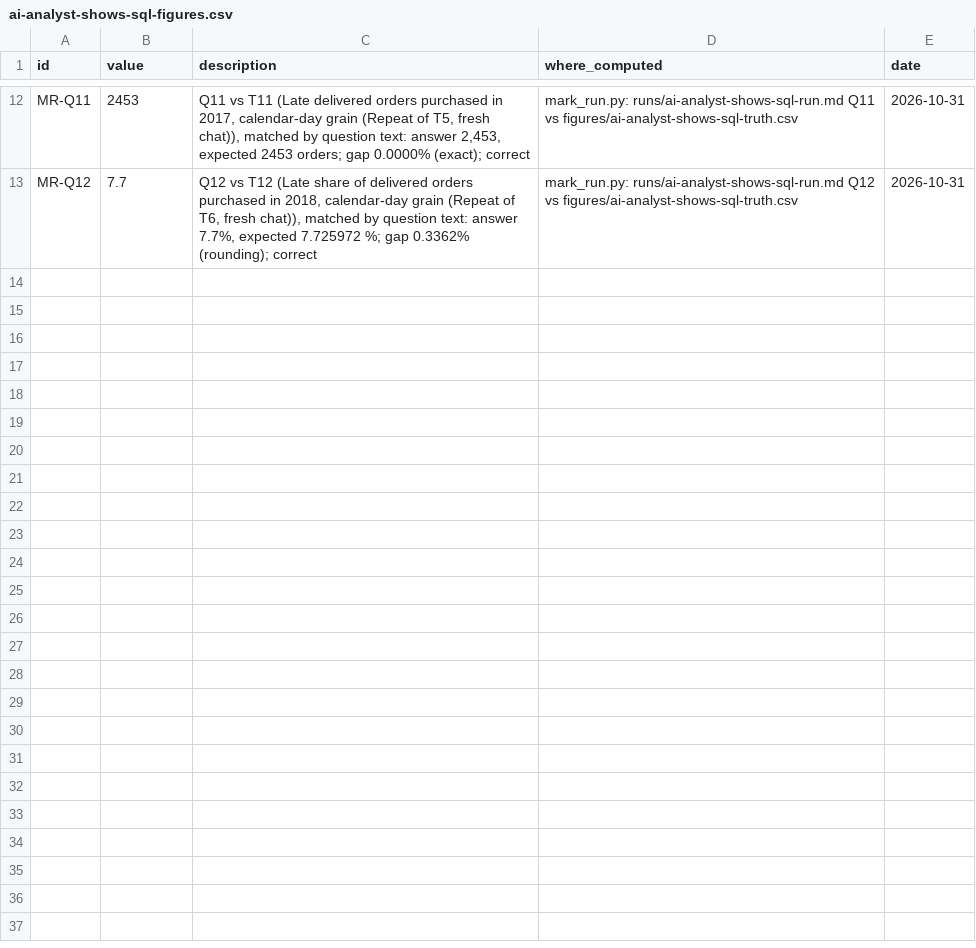
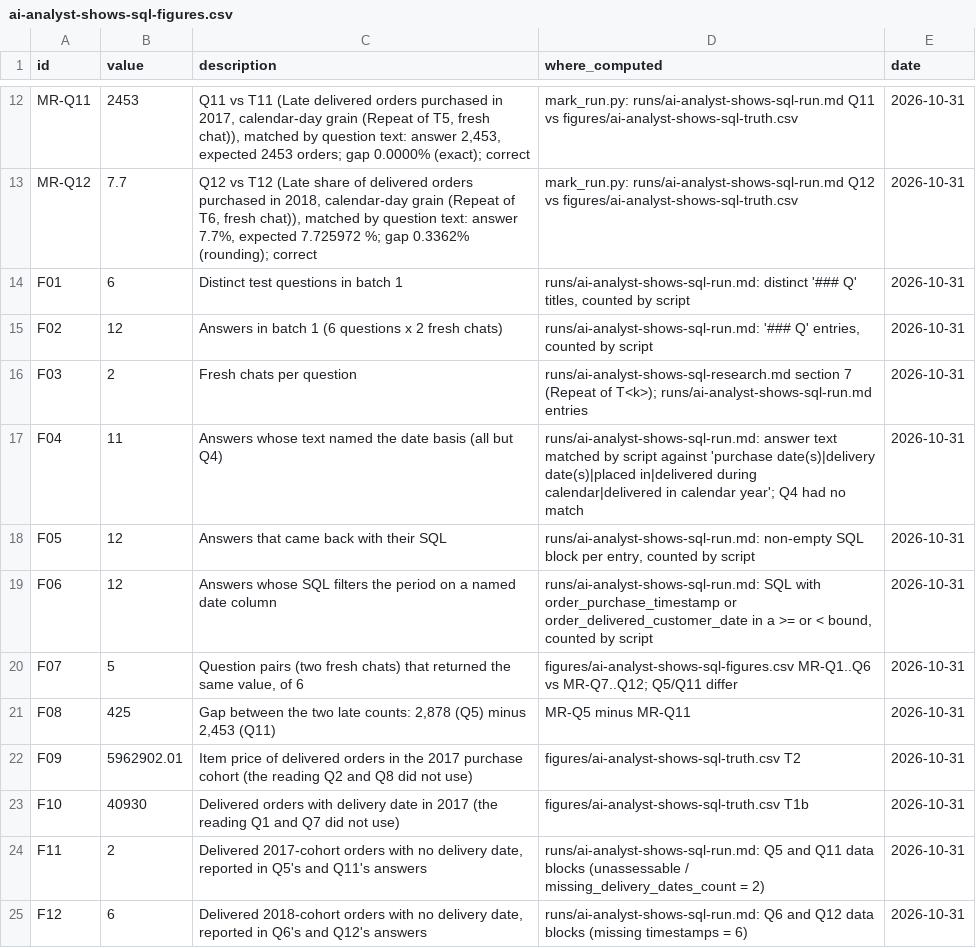
Before and after one commit to whysaurabhsharma/dot-content-machine, a CSV file: figures/ai-analyst-shows-sql-figures.csv, drawn as a sheet; only a part is shown, gaps mark what is left out; the diff names each change by its address in the sheet, - before the commit and + after, or states it on an @@ line.

```diff
--- a/figures/ai-analyst-shows-sql-figures.csv
+++ b/figures/ai-analyst-shows-sql-figures.csv
+row 14: F01 | 6 | Distinct test questions in batch 1 | runs/ai-analyst-shows-sql-run.md: distinct '### Q' titles, counted by script | 2026-10-31
+row 15: F02 | 12 | Answers in batch 1 (6 questions x 2 fresh chats) | runs/ai-analyst-shows-sql-run.md: '### Q' entries, counted by script | 2026-10-31
+row 16: F03 | 2 | Fresh chats per question | runs/ai-analyst-shows-sql-research.md section 7 (Repeat of T<k>); runs/ai-analyst-shows-sql-run.md entries | 2026-10-31
+row 17: F04 | 11 | Answers whose text named the date basis (all but Q4) | runs/ai-analyst-shows-sql-run.md: answer text matched by script against 'purchase date(s)|delivery date(s)|placed in|delivered during calendar|delivered in calendar year'; Q4 had no match | 2026-10-31
+row 18: F05 | 12 | Answers that came back with their SQL | runs/ai-analyst-shows-sql-run.md: non-empty SQL block per entry, counted by script | 2026-10-31
+row 19: F06 | 12 | Answers whose SQL filters the period on a named date column | runs/ai-analyst-shows-sql-run.md: SQL with order_purchase_timestamp or order_delivered_customer_date in a >= or < bound, counted by script | 2026-10-31
+row 20: F07 | 5 | Question pairs (two fresh chats) that returned the same value, of 6 | figures/ai-analyst-shows-sql-figures.csv MR-Q1..Q6 vs MR-Q7..Q12; Q5/Q11 differ | 2026-10-31
+row 21: F08 | 425 | Gap between the two late counts: 2,878 (Q5) minus 2,453 (Q11) | MR-Q5 minus MR-Q11 | 2026-10-31
+row 22: F09 | 5962902.01 | Item price of delivered orders in the 2017 purchase cohort (the reading Q2 and Q8 did not use) | figures/ai-analyst-shows-sql-truth.csv T2 | 2026-10-31
+row 23: F10 | 40930 | Delivered orders with delivery date in 2017 (the reading Q1 and Q7 did not use) | figures/ai-analyst-shows-sql-truth.csv T1b | 2026-10-31
+row 24: F11 | 2 | Delivered 2017-cohort orders with no delivery date, reported in Q5's and Q11's answers | runs/ai-analyst-shows-sql-run.md: Q5 and Q11 data blocks (unassessable / missing_delivery_dates_count = 2) | 2026-10-31
+row 25: F12 | 6 | Delivered 2018-cohort orders with no delivery date, reported in Q6's and Q12's answers | runs/ai-analyst-shows-sql-run.md: Q6 and Q12 data blocks (missing timestamps = 6) | 2026-10-31
```
Also changed, not shown: 2 other files.
